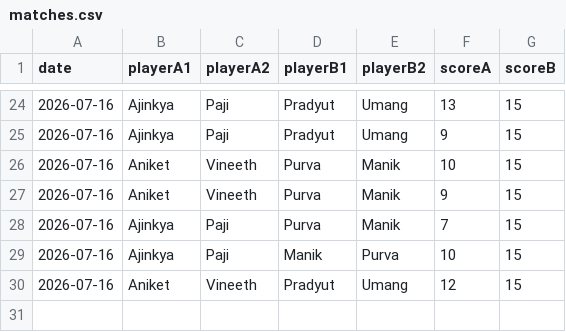
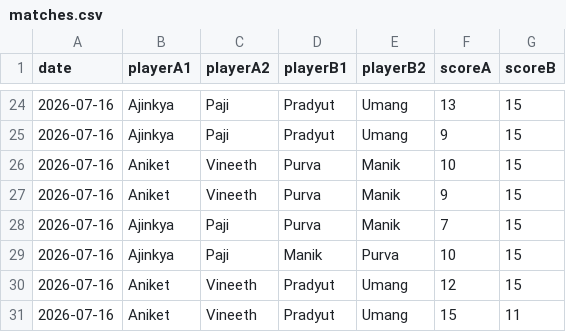
Before and after one commit to vineeth770/badminton-tracker, a CSV file: matches.csv, drawn as a sheet; only a part is shown, gaps mark what is left out.

Commit message:
Add match

```diff
--- a/matches.csv
+++ b/matches.csv
@@ -30 +30,2 @@ date,playerA1,playerA2,playerB1,playerB2,scoreA,scoreB
 2026-07-16,Aniket,Vineeth,Pradyut,Umang,12,15
+2026-07-16,Aniket,Vineeth,Pradyut,Umang,15,11
```
